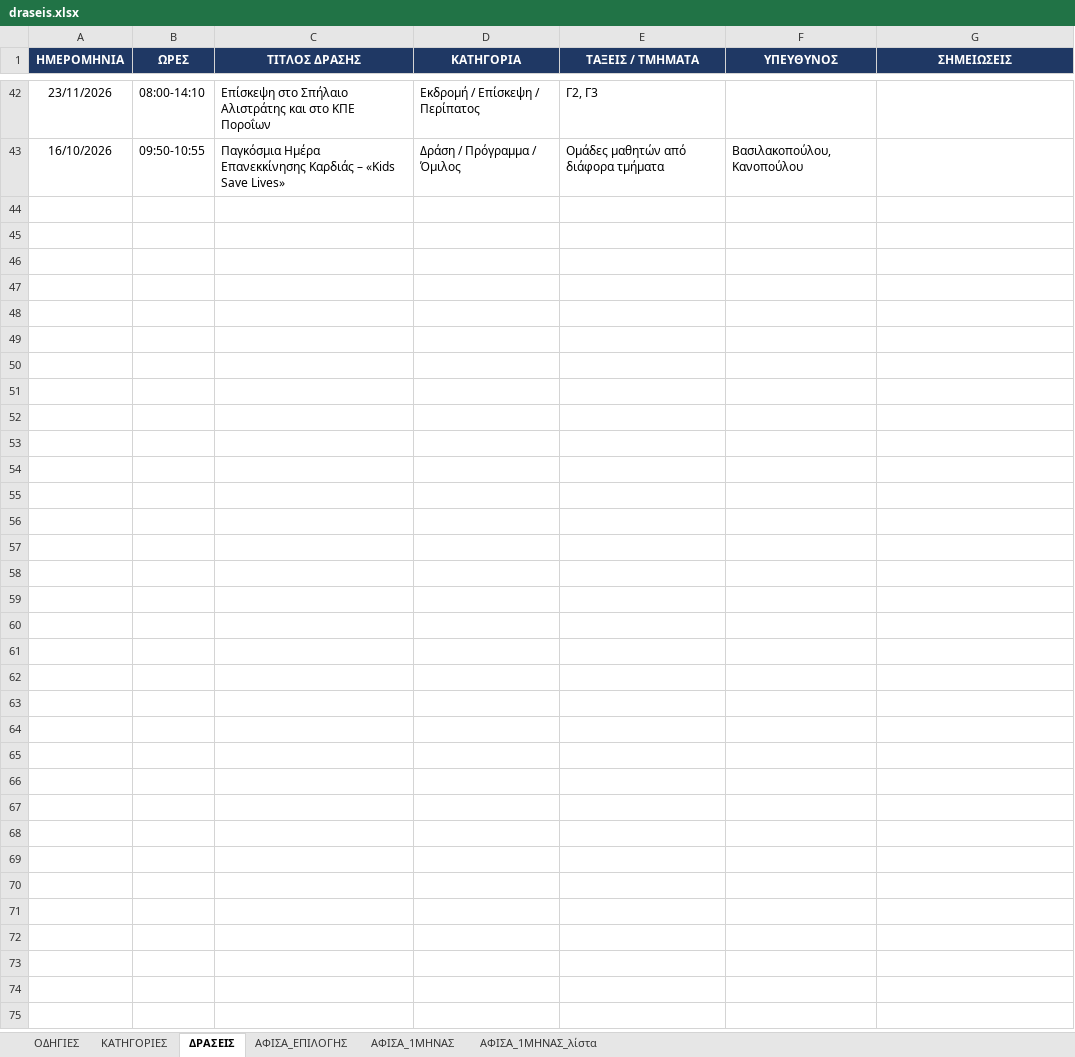
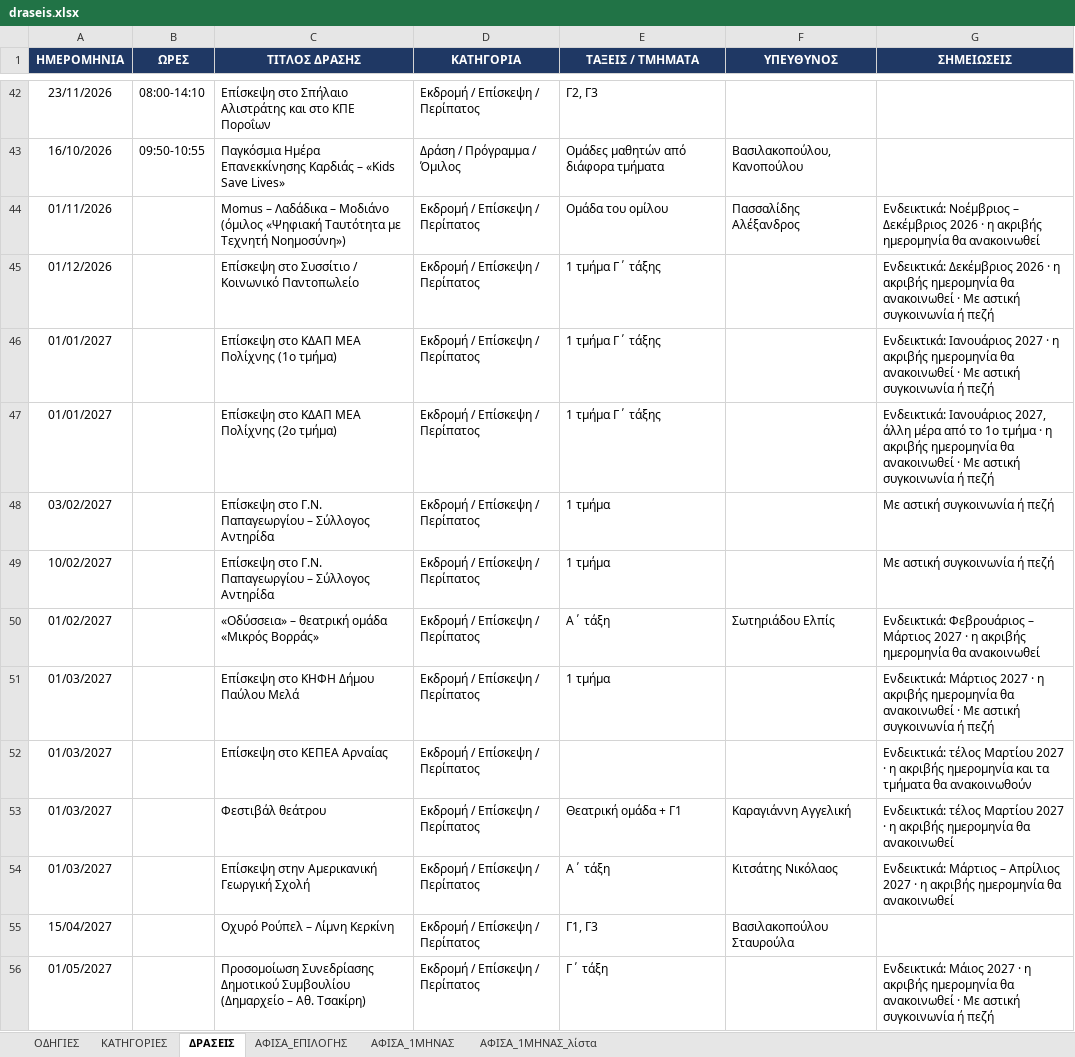
Before and after one commit to alexpassalidis/draseis, an Excel workbook: draseis.xlsx, sheet ΔΡΑΣΕΙΣ, drawn as a sheet; only a part is shown, gaps mark what is left out; values as stored, in another font and other column widths than the file's, no borders; conditional formats not drawn; the diff names each change by its address in the sheet, - before the commit and + after, or states it on an @@ line.

```diff
--- a/draseis.xlsx (sheet ΔΡΑΣΕΙΣ)
+++ b/draseis.xlsx (sheet ΔΡΑΣΕΙΣ)
+row 44: 01/11/2026 |  | Momus – Λαδάδικα – Μοδιάνο (όμιλος «Ψηφιακή Ταυτότητα με Τεχνητή Νοημοσύνη») | Εκδρομή / Επίσκεψη / Περίπατος | Ομάδα του ομίλου | Πασσαλίδης Αλέξανδρος | Ενδεικτικά: Νοέμβριος – Δεκέμβριος 2026 · η ακριβής ημερομηνία θα ανακοινωθεί
+row 45: 01/12/2026 |  | Επίσκεψη στο Συσσίτιο / Κοινωνικό Παντοπωλείο | Εκδρομή / Επίσκεψη / Περίπατος | 1 τμήμα Γ΄ τάξης |  | Ενδεικτικά: Δεκέμβριος 2026 · η ακριβής ημερομηνία θα ανακοινωθεί · Με αστική συγκοινωνία ή πεζή
+row 46: 01/01/2027 |  | Επίσκεψη στο ΚΔΑΠ ΜΕΑ Πολίχνης (1ο τμήμα) | Εκδρομή / Επίσκεψη / Περίπατος | 1 τμήμα Γ΄ τάξης |  | Ενδεικτικά: Ιανουάριος 2027 · η ακριβής ημερομηνία θα ανακοινωθεί · Με αστική συγκοινωνία ή πεζή
+row 47: 01/01/2027 |  | Επίσκεψη στο ΚΔΑΠ ΜΕΑ Πολίχνης (2ο τμήμα) | Εκδρομή / Επίσκεψη / Περίπατος | 1 τμήμα Γ΄ τάξης |  | Ενδεικτικά: Ιανουάριος 2027, άλλη μέρα από το 1ο τμήμα · η ακριβής ημερομηνία θα ανακοινωθεί · Με αστική συγκοινωνία ή πεζή
+row 48: 03/02/2027 |  | Επίσκεψη στο Γ.Ν. Παπαγεωργίου – Σύλλογος Αντηρίδα | Εκδρομή / Επίσκεψη / Περίπατος | 1 τμήμα |  | Με αστική συγκοινωνία ή πεζή
+row 49: 10/02/2027 |  | Επίσκεψη στο Γ.Ν. Παπαγεωργίου – Σύλλογος Αντηρίδα | Εκδρομή / Επίσκεψη / Περίπατος | 1 τμήμα |  | Με αστική συγκοινωνία ή πεζή
+row 50: 01/02/2027 |  | «Οδύσσεια» – θεατρική ομάδα «Μικρός Βορράς» | Εκδρομή / Επίσκεψη / Περίπατος | Α΄ τάξη | Σωτηριάδου Ελπίς | Ενδεικτικά: Φεβρουάριος – Μάρτιος 2027 · η ακριβής ημερομηνία θα ανακοινωθεί
+row 51: 01/03/2027 |  | Επίσκεψη στο ΚΗΦΗ Δήμου Παύλου Μελά | Εκδρομή / Επίσκεψη / Περίπατος | 1 τμήμα |  | Ενδεικτικά: Μάρτιος 2027 · η ακριβής ημερομηνία θα ανακοινωθεί · Με αστική συγκοινωνία ή πεζή
+row 52: 01/03/2027 |  | Επίσκεψη στο ΚΕΠΕΑ Αρναίας | Εκδρομή / Επίσκεψη / Περίπατος |  |  | Ενδεικτικά: τέλος Μαρτίου 2027 · η ακριβής ημερομηνία και τα τμήματα θα ανακοινωθούν
+row 53: 01/03/2027 |  | Φεστιβάλ θεάτρου | Εκδρομή / Επίσκεψη / Περίπατος | Θεατρική ομάδα + Γ1 | Καραγιάννη Αγγελική | Ενδεικτικά: τέλος Μαρτίου 2027 · η ακριβής ημερομηνία θα ανακοινωθεί
+row 54: 01/03/2027 |  | Επίσκεψη στην Αμερικανική Γεωργική Σχολή | Εκδρομή / Επίσκεψη / Περίπατος | Α΄ τάξη | Κιτσάτης Νικόλαος | Ενδεικτικά: Μάρτιος – Απρίλιος 2027 · η ακριβής ημερομηνία θα ανακοινωθεί
+row 55: 15/04/2027 |  | Οχυρό Ρούπελ – Λίμνη Κερκίνη | Εκδρομή / Επίσκεψη / Περίπατος | Γ1, Γ3 | Βασιλακοπούλου Σταυρούλα
+row 56: 01/05/2027 |  | Προσομοίωση Συνεδρίασης Δημοτικού Συμβουλίου (Δημαρχείο – Αθ. Τσακίρη) | Εκδρομή / Επίσκεψη / Περίπατος | Γ΄ τάξη |  | Ενδεικτικά: Μάιος 2027 · η ακριβής ημερομηνία θα ανακοινωθεί · Με αστική συγκοινωνία ή πεζή
```
